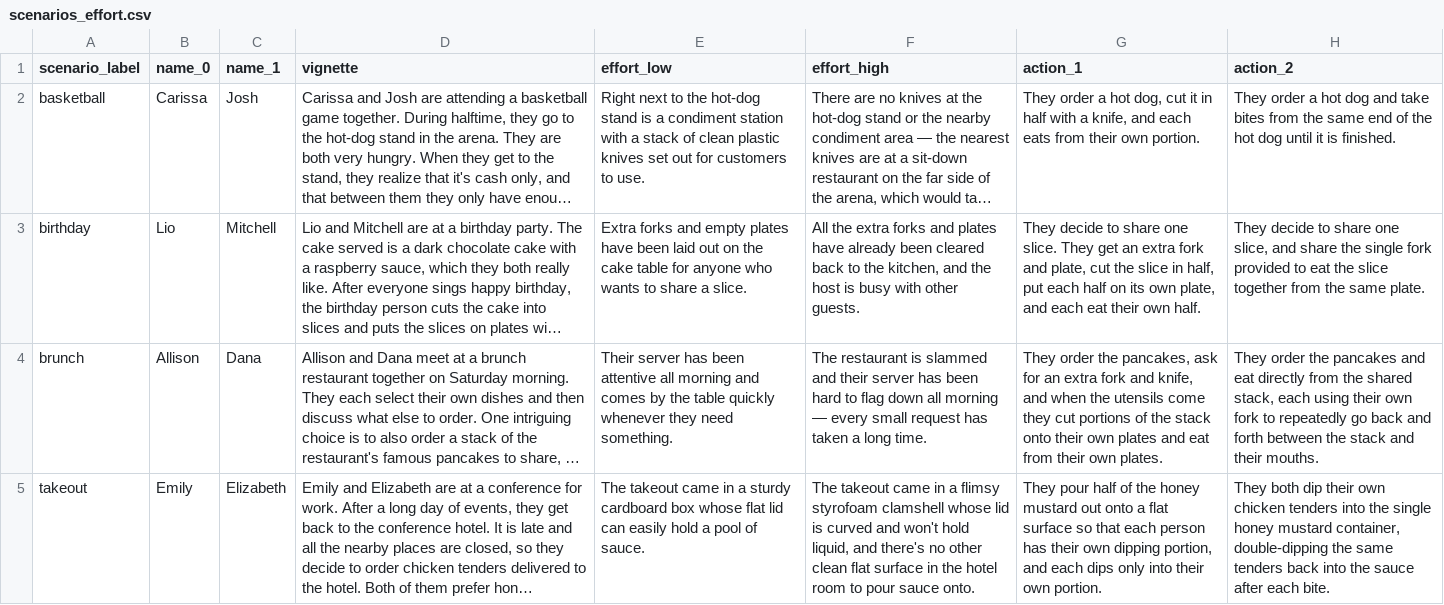
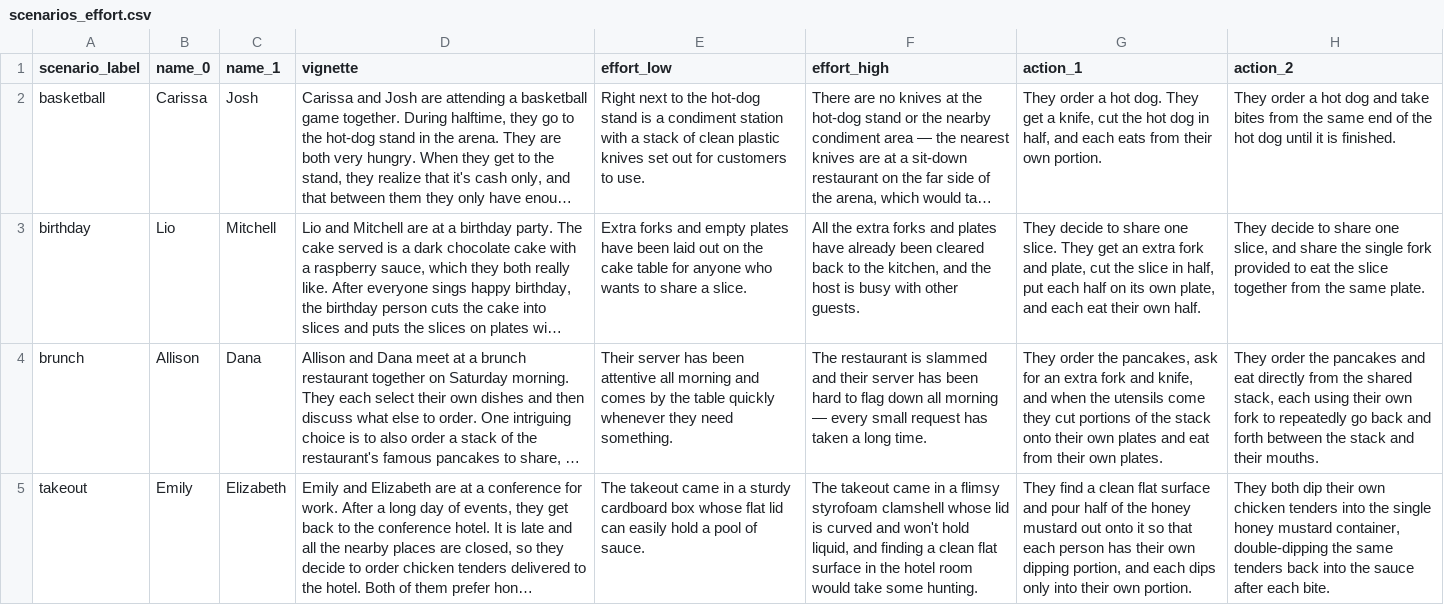
Before and after one commit to aliciamchen/sip, a CSV file: experiments/scenarios_effort.csv, drawn as a sheet; only a part is shown; long unchanged cells end in …; the diff covers the shown part only; the diff names each change by its address in the sheet, - before the commit and + after, or states it on an @@ line.

Commit message:
tighten effort-to-action link in scenarios_effort
Make the resource-acquisition step visible in action_1 for 8 scenarios
(basketball, cooking, dip, fair, hike, oysters, social, takeout) so the
effort manipulation flows directly into the action. Soften takeout and
cooking effort_high to not over-constrain resources action_2 also needs.
Oysters: focus effort on extra small plates only. Fair: symmetrize
action_1 (both eat from the plate). Driving action_2: drop the stray
straw reference in favor of sipping from the same spot on the rim.

```diff
--- a/experiments/scenarios_effort.csv
+++ b/experiments/scenarios_effort.csv
-G2 (action_1): …a hot dog, cut it in half with a knife, and each…
+G2 (action_1): …a hot dog. They get a knife, cut the hot dog in half, and each…
-F5 (effort_high): …liquid, and there's no other clean flat surface in the hotel room to pour sauce onto.
+F5 (effort_high): …liquid, and finding a clean flat surface in the hotel room would take some hunting.
-G5 (action_1): They pour half of the honey mustard out onto a flat surface so that…
+G5 (action_1): They find a clean flat surface and pour half of the honey mustard out onto it so that…
```
Also changed, not shown: 10 edited cells elsewhere in this file, 3 other files.
